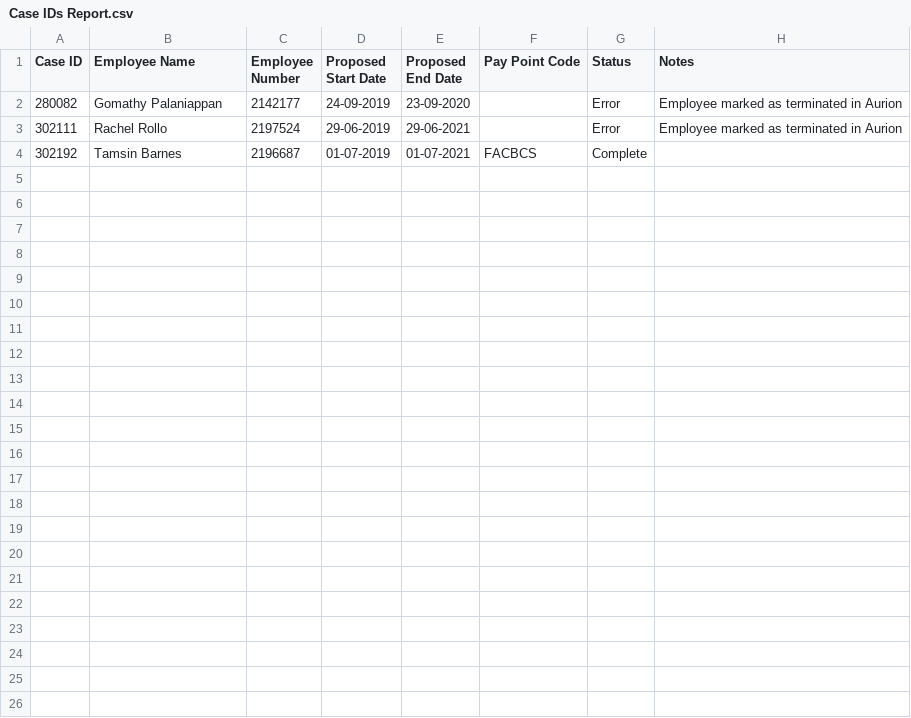
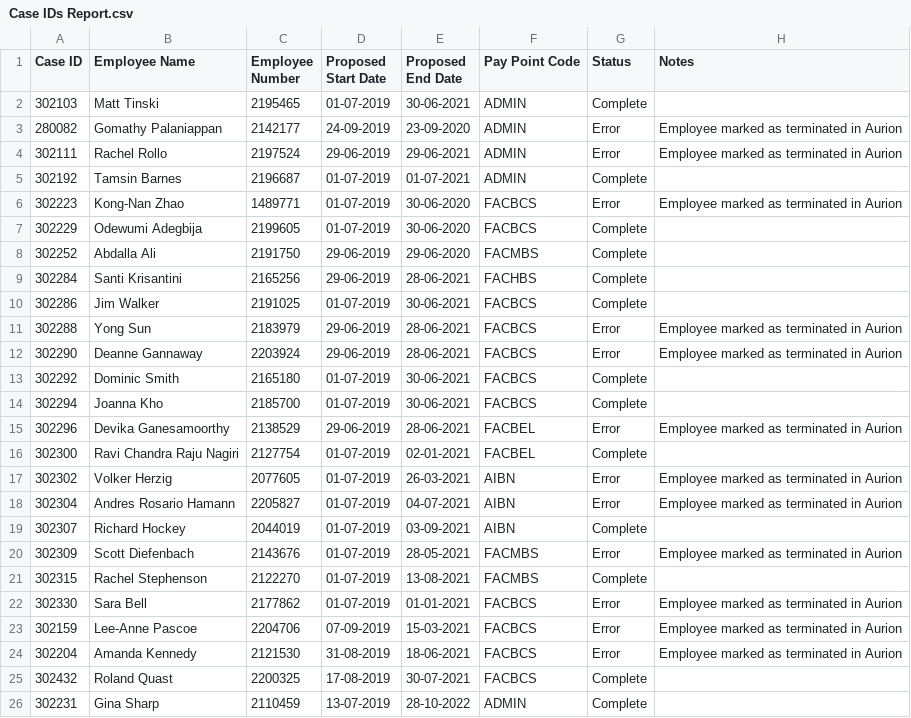
Before and after one commit to uqmgupt1/RpaUiPathProcess, a CSV file: Processes/HR_FixedTermAppointmentExpiry/Data/Case IDs Report.csv, drawn as a sheet.

```diff
--- a/Processes/HR_FixedTermAppointmentExpiry/Data/Case IDs Report.csv
+++ b/Processes/HR_FixedTermAppointmentExpiry/Data/Case IDs Report.csv
@@ -1,4 +1,26 @@
 Case ID,Employee Name,Employee Number,Proposed Start Date,Proposed End Date,Pay Point Code,Status,Notes
-280082,Gomathy Palaniappan,2142177,24-09-2019,23-09-2020,,Error,Employee marked as terminated in Aurion
-302111,Rachel Rollo,2197524,29-06-2019,29-06-2021,,Error,Employee marked as terminated in Aurion
-302192,Tamsin Barnes,2196687,01-07-2019,01-07-2021,FACBCS,Complete,
+302103,Matt Tinski,2195465,01-07-2019,30-06-2021,ADMIN,Complete,
+280082,Gomathy Palaniappan,2142177,24-09-2019,23-09-2020,ADMIN,Error,Employee marked as terminated in Aurion
+302111,Rachel Rollo,2197524,29-06-2019,29-06-2021,ADMIN,Error,Employee marked as terminated in Aurion
+302192,Tamsin Barnes,2196687,01-07-2019,01-07-2021,ADMIN,Complete,
+302223,Kong-Nan Zhao,1489771,01-07-2019,30-06-2020,FACBCS,Error,Employee marked as terminated in Aurion
+302229,Odewumi Adegbija,2199605,01-07-2019,30-06-2020,FACBCS,Complete,
+302252,Abdalla Ali,2191750,29-06-2019,29-06-2020,FACMBS,Complete,
+302284,Santi Krisantini,2165256,29-06-2019,28-06-2021,FACHBS,Complete,
+302286,Jim Walker,2191025,01-07-2019,30-06-2021,FACBCS,Complete,
+302288,Yong Sun,2183979,29-06-2019,28-06-2021,FACBCS,Error,Employee marked as terminated in Aurion
+302290,Deanne Gannaway,2203924,29-06-2019,28-06-2021,FACBCS,Error,Employee marked as terminated in Aurion
+302292,Dominic Smith,2165180,01-07-2019,30-06-2021,FACBCS,Complete,
+302294,Joanna Kho,2185700,01-07-2019,30-06-2021,FACBCS,Complete,
+302296,Devika Ganesamoorthy,2138529,29-06-2019,28-06-2021,FACBEL,Error,Employee marked as terminated in Aurion
+302300,Ravi Chandra Raju Nagiri,2127754,01-07-2019,02-01-2021,FACBEL,Complete,
+302302,Volker Herzig,2077605,01-07-2019,26-03-2021,AIBN,Error,Employee marked as terminated in Aurion
+302304,Andres Rosario Hamann,2205827,01-07-2019,04-07-2021,AIBN,Error,Employee marked as terminated in Aurion
+302307,Richard Hockey,2044019,01-07-2019,03-09-2021,AIBN,Complete,
+302309,Scott Diefenbach,2143676,01-07-2019,28-05-2021,FACMBS,Error,Employee marked as terminated in Aurion
+302315,Rachel Stephenson,2122270,01-07-2019,13-08-2021,FACMBS,Complete,
+302330,Sara Bell,2177862,01-07-2019,01-01-2021,FACBCS,Error,Employee marked as terminated in Aurion
+302159,Lee-Anne Pascoe,2204706,07-09-2019,15-03-2021,FACBCS,Error,Employee marked as terminated in Aurion
+302204,Amanda Kennedy,2121530,31-08-2019,18-06-2021,FACBCS,Error,Employee marked as terminated in Aurion
+302432,Roland Quast,2200325,17-08-2019,30-07-2021,FACBCS,Complete,
+302231,Gina Sharp,2110459,13-07-2019,28-10-2022,ADMIN,Complete,
```
Also changed, not shown: 22 other files.
